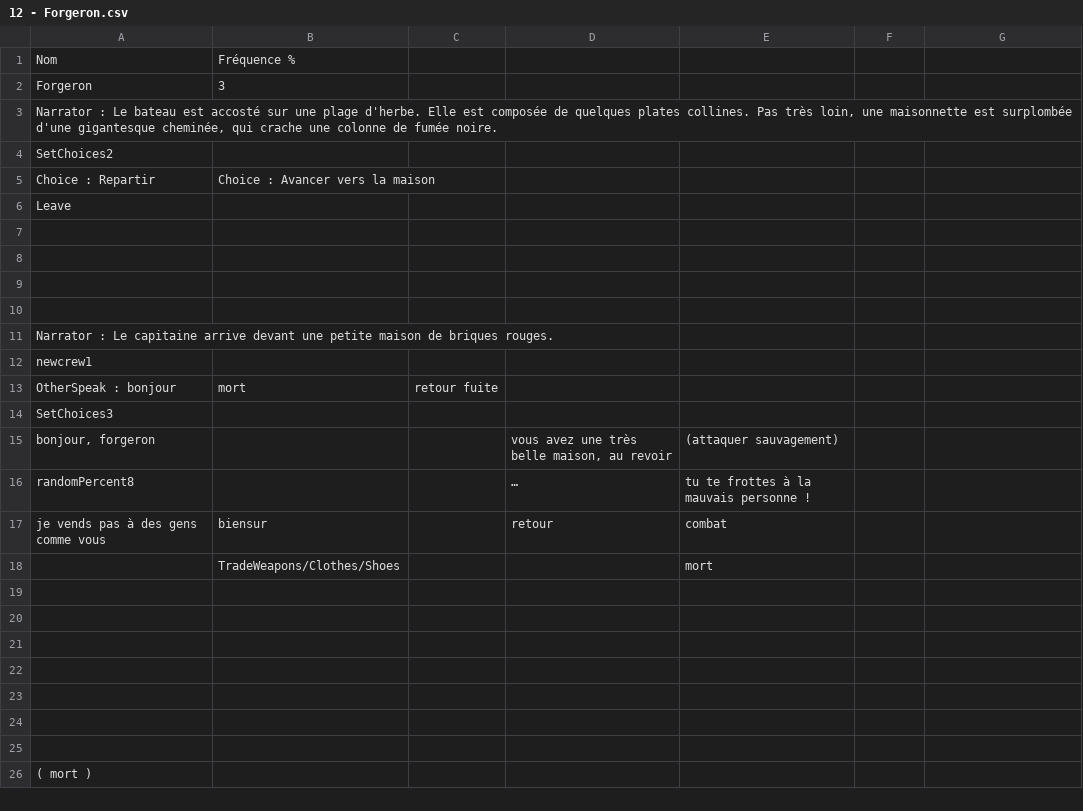
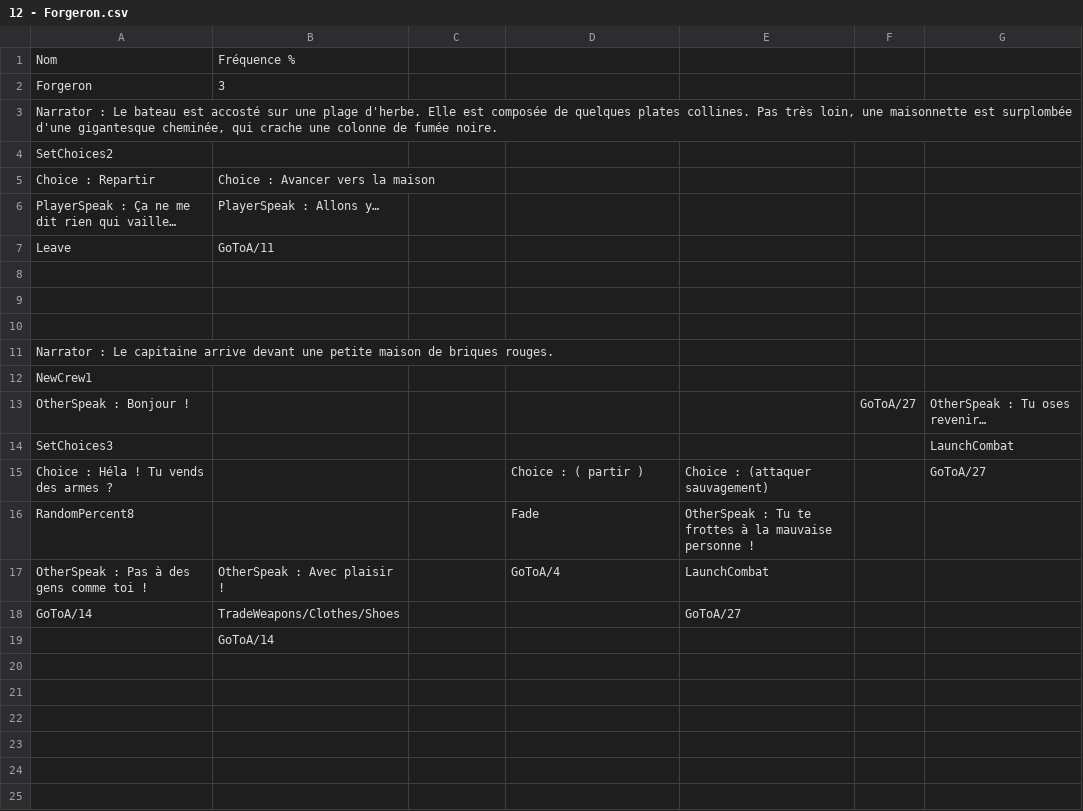
Before and after one commit to Gabylone/Bobby-Duck, a CSV file: Assets/Resources/Stories/CSVs/12 - Forgeron.csv, drawn as a sheet; only a part is shown; the shorter side is filled out with more unchanged rows; the diff covers the shown part only.

```diff
--- a/Assets/Resources/Stories/CSVs/12 - Forgeron.csv
+++ b/Assets/Resources/Stories/CSVs/12 - Forgeron.csv
@@ -5,4 +5,4 @@ SetChoices2;;;;;;
 Choice : Repartir;Choice : Avancer vers la maison;;;;;
-Leave;;;;;;
-;;;;;;
+PlayerSpeak : Ça ne me dit rien qui vaille…;PlayerSpeak : Allons y…;;;;;
+Leave;GoToA/11;;;;;
 ;;;;;;
@@ -11,10 +11,10 @@ Leave;;;;;;
 Narrator : Le capitaine arrive devant une petite maison de briques rouges. ;;;;;;
-newcrew1;;;;;;
-OtherSpeak : bonjour;mort;retour fuite;;;;
-SetChoices3;;;;;;
-bonjour, forgeron;;;vous avez une très belle maison, au revoir;(attaquer sauvagement);;
-randomPercent8;;;…;tu te frottes à la mauvais personne !;;
-je vends pas à des gens comme vous;biensur;;retour;combat;;
-;TradeWeapons/Clothes/Shoes;;;mort;;
-;;;;;;
+NewCrew1;;;;;;
+OtherSpeak : Bonjour !;;;;;GoToA/27;OtherSpeak : Tu oses revenir…
+SetChoices3;;;;;;LaunchCombat
+Choice : Héla ! Tu vends des armes ?;;;Choice : ( partir );Choice : (attaquer sauvagement);;GoToA/27
+RandomPercent8;;;Fade;OtherSpeak : Tu te frottes à la mauvaise personne !;;
+OtherSpeak : Pas à des gens comme toi !;OtherSpeak : Avec plaisir !;;GoToA/4;LaunchCombat;;
+GoToA/14;TradeWeapons/Clothes/Shoes;;;GoToA/27;;
+;GoToA/14;;;;;
 ;;;;;;
```
Also changed, not shown: 19 added rows, 12 removed rows and 10 edited cells elsewhere in this file, Assets/Resources/Stories/CSVs/1 - Fonctions.csv, Assets/Resources/Stories/CSVs/13 - Hangar.csv, 38 other files.
